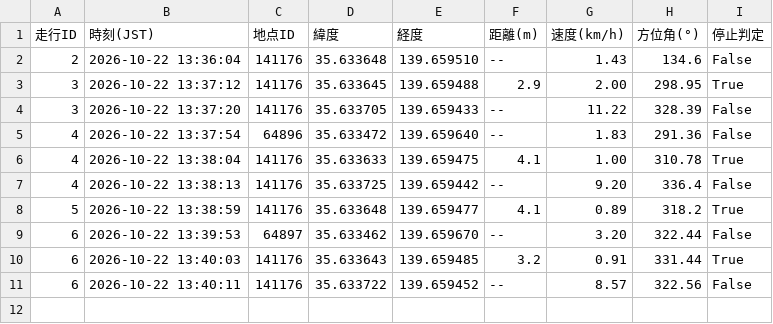
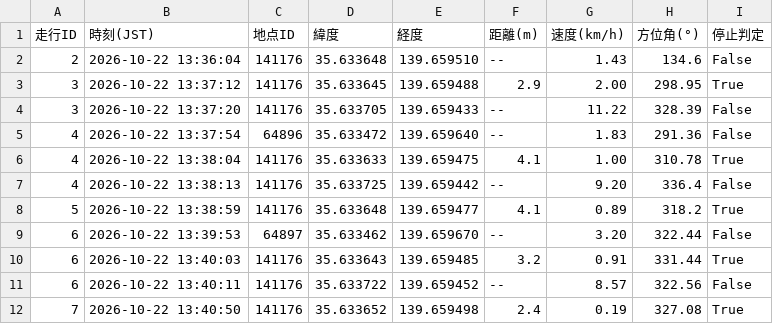
Before and after one commit to tT71lBbM/bicycle-stop-score, a CSV file: near_log.csv, drawn as a sheet; the diff names each change by its address in the sheet, - before the commit and + after, or states it on an @@ line.

```diff
--- a/near_log.csv
+++ b/near_log.csv
+row 12: 7 | 2026-10-22 13:40:50 | 141176 | 35.633652 | 139.659498 | 2.4 | 0.19 | 327.08 | True
```
Also changed, not shown: route_log.csv, sensor_log.csv.
